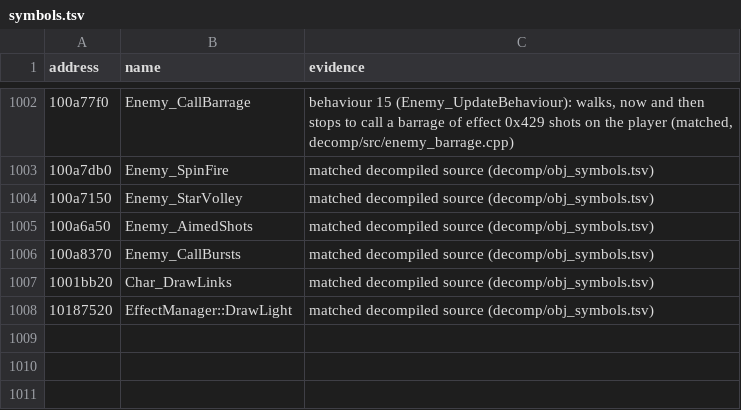
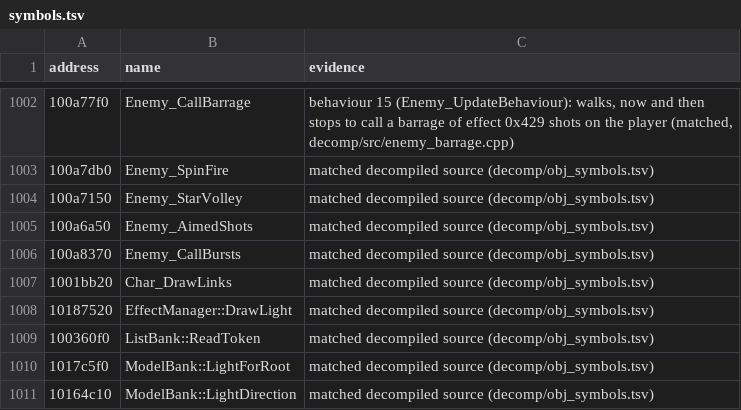
Before and after one commit to ObeseCatLord/Gurumin-Decompilation, a TSV file: symbols.tsv, drawn as a sheet; only a part is shown, gaps mark what is left out.

```diff
--- a/symbols.tsv
+++ b/symbols.tsv
@@ -1008 +1008,4 @@ address	name	evidence
 10187520	EffectManager::DrawLight	matched decompiled source (decomp/obj_symbols.tsv)
+100360f0	ListBank::ReadToken	matched decompiled source (decomp/obj_symbols.tsv)
+1017c5f0	ModelBank::LightForRoot	matched decompiled source (decomp/obj_symbols.tsv)
+10164c10	ModelBank::LightDirection	matched decompiled source (decomp/obj_symbols.tsv)
```
Also changed, not shown: decomp/obj_symbols.tsv, decomp/open.tsv, 8 other files.
